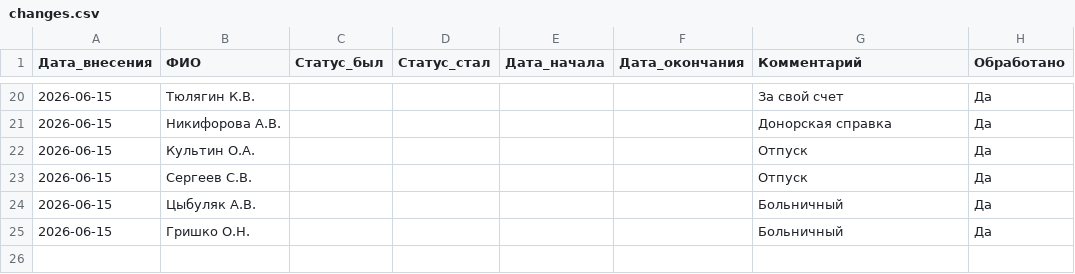
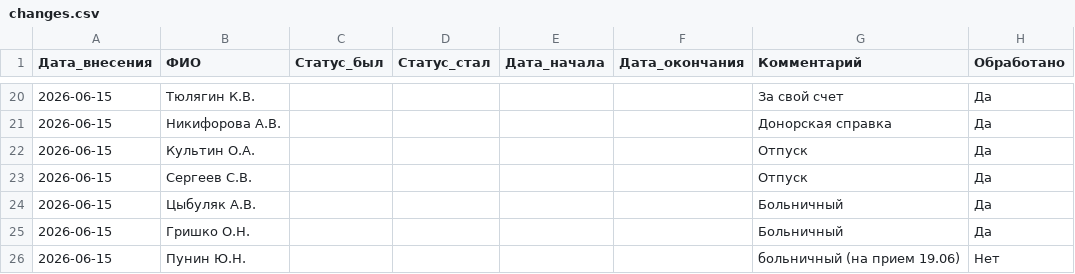
Before and after one commit to burkovpavel094-jpg/KIMChenIlim, a CSV file: changes.csv, drawn as a sheet; only a part is shown, gaps mark what is left out.

Commit message:
+ Пунин Ю.Н. — больничный (на прием 19.06)

```diff
--- a/changes.csv
+++ b/changes.csv
@@ -25 +25,2 @@
 2026-06-15,Гришко О.Н.,,,,,Больничный,Да
+2026-06-15,Пунин Ю.Н.,,,,,больничный (на прием 19.06),Нет
```
